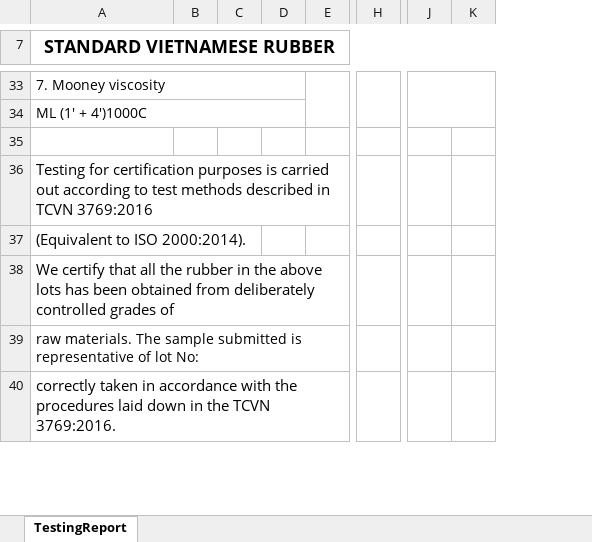
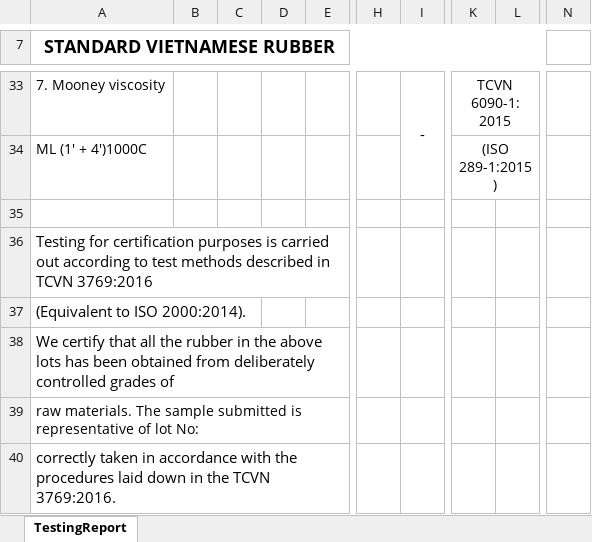
Before and after one commit to chechle39/telerik, an Excel workbook: DRLab.Web/TemplatesExport/TestingReport.xlsx, sheet TestingReport, drawn as a sheet; only a part is shown, gaps mark what is left out; values as stored, in another font and other column widths than the file's, no borders; removed rows and columns are numbered as before the commit, all else as after; the diff covers the shown part only; the diff names each change by its address in the sheet, - before the commit and + after, or states it on an @@ line.

```diff
--- a/DRLab.Web/TemplatesExport/TestingReport.xlsx (sheet TestingReport)
+++ b/DRLab.Web/TemplatesExport/TestingReport.xlsx (sheet TestingReport)
-column D, empty
-column E, empty
+column D, empty
+column E, empty
-column H, empty
+column H, empty
+column I, row 33: -
-column K, empty
+column L, empty
+column N, empty
-A33:D33 merged
-K33: (empty)
+K33: TCVN 6090-1:2015
-J33:K34 merged
+K33:L33 merged
-A34:D34 merged
-K34: (empty)
+K34: (ISO 289-1:2015)
+K34:L34 merged
```
Also changed, not shown: 2 added columns, 3 removed columns, 14 edited cells and merged cells elsewhere in this sheet, formulas that keep their value, DRLab.Web/wwwroot/export-files/PhanHang.xlsx, 34 other files.
